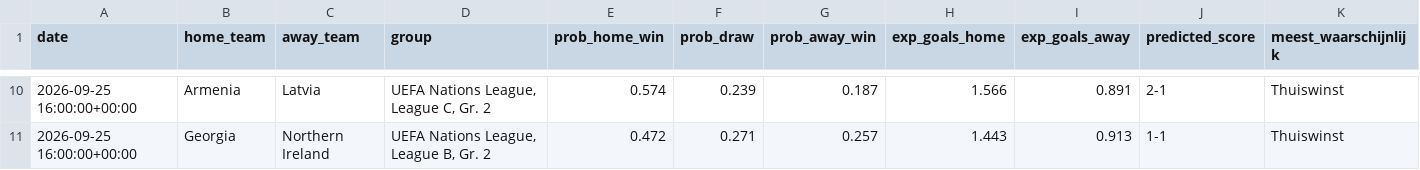
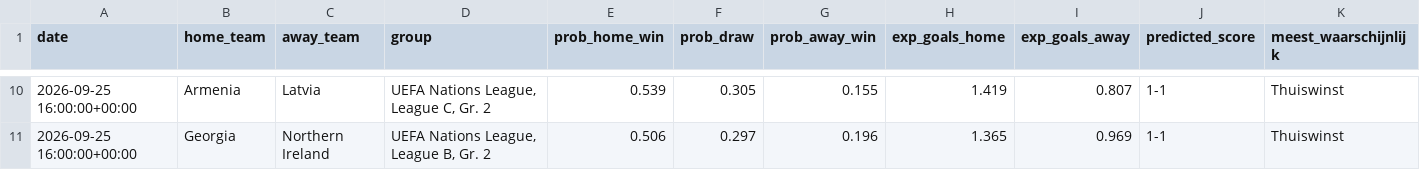
Before and after one commit to AndyErmers/nations-league-poules, a CSV file: predictor/artifacts/next_predictions.csv, drawn as a sheet; only a part is shown, gaps mark what is left out; the diff covers the shown part only.

```diff
--- a/predictor/artifacts/next_predictions.csv
+++ b/predictor/artifacts/next_predictions.csv
@@ -10,2 +10,2 @@ date,home_team,away_team,group,prob_home_win,prob_draw,prob_away_win,exp_goals_h
-2026-09-25 16:00:00+00:00,Armenia,Latvia,"UEFA Nations League, League C, Gr. 2",0.574,0.239,0.187,1.566,0.891,2-1,Thuiswinst
-2026-09-25 16:00:00+00:00,Georgia,Northern Ireland,"UEFA Nations League, League B, Gr. 2",0.472,0.271,0.257,1.443,0.913,1-1,Thuiswinst
+2026-09-25 16:00:00+00:00,Armenia,Latvia,"UEFA Nations League, League C, Gr. 2",0.539,0.305,0.155,1.419,0.807,1-1,Thuiswinst
+2026-09-25 16:00:00+00:00,Georgia,Northern Ireland,"UEFA Nations League, League B, Gr. 2",0.506,0.297,0.196,1.365,0.969,1-1,Thuiswinst
```
Also changed, not shown: 3 added rows, 3 removed rows and 27 edited cells elsewhere in this file, 10 other files.
